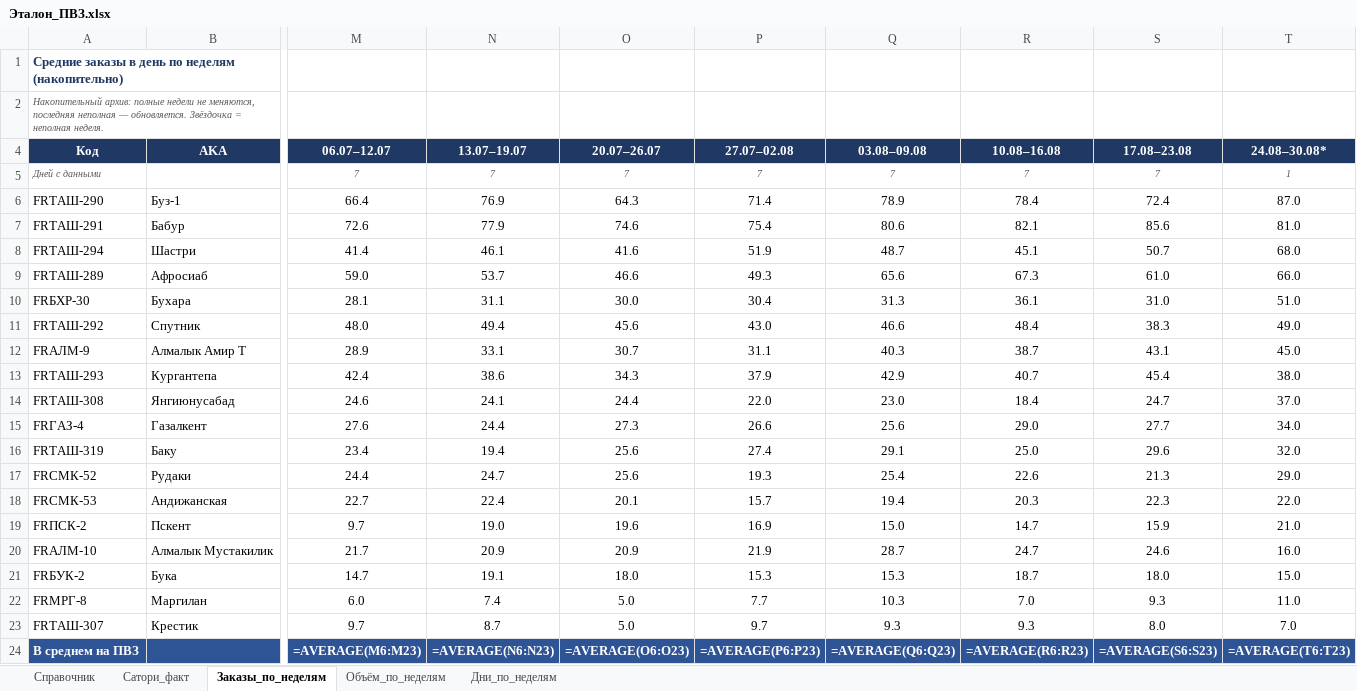
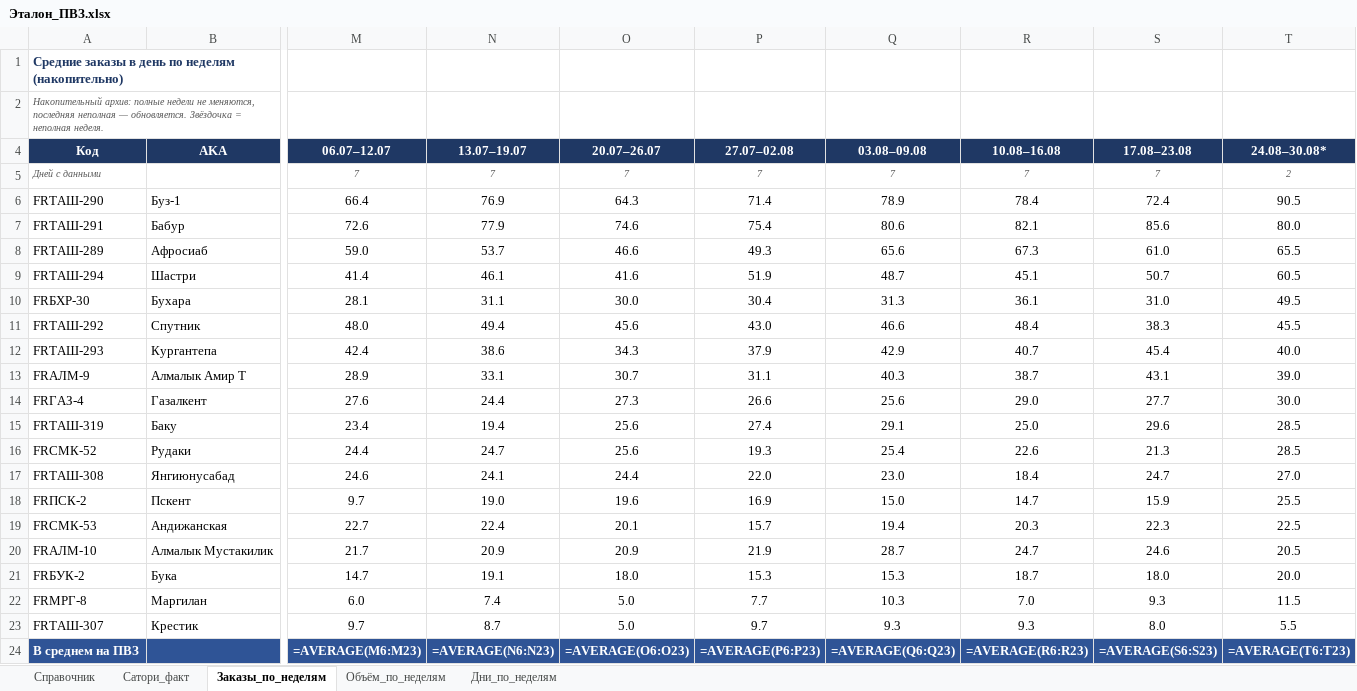
Before and after one commit to MyDarling1/Project-X, an Excel workbook: Эталон_ПВЗ.xlsx, sheet Заказы_по_неделям, drawn as a sheet; only a part is shown, gaps mark what is left out; values as stored, in another font and other column widths than the file's, no borders; formulas without a stored value are shown as written; removed rows and columns are numbered as before the commit, all else as after; rows hold the shown columns only; the diff names each change by its address in the sheet, - before the commit and + after, or states it on an @@ line.

```diff
--- a/Эталон_ПВЗ.xlsx (sheet Заказы_по_неделям)
+++ b/Эталон_ПВЗ.xlsx (sheet Заказы_по_неделям)
-T5 (24.08–30.08*): 1
+T5 (24.08–30.08*): 2
-T6 (24.08–30.08*): 87.0
+T6 (24.08–30.08*): 90.5
-T7 (24.08–30.08*): 81.0
+T7 (24.08–30.08*): 80.0
-row 8: FRТАШ-294 | Шастри | 41.4 | 46.1 | 41.6 | 51.9 | 48.7 | 45.1 | 50.7 | 68.0
-T8 (24.08–30.08*): 66.0
+T8 (24.08–30.08*): 65.5
+row 9: FRТАШ-294 | Шастри | 41.4 | 46.1 | 41.6 | 51.9 | 48.7 | 45.1 | 50.7 | 60.5
-T10 (24.08–30.08*): 51.0
+T10 (24.08–30.08*): 49.5
-T11 (24.08–30.08*): 49.0
+T11 (24.08–30.08*): 45.5
-row 12: FRАЛМ-9 | Алмалык Амир Т | 28.9 | 33.1 | 30.7 | 31.1 | 40.3 | 38.7 | 43.1 | 45.0
-T12 (24.08–30.08*): 38.0
+T12 (24.08–30.08*): 40.0
-row 14: FRТАШ-308 | Янгиюнусабад | 24.6 | 24.1 | 24.4 | 22.0 | 23.0 | 18.4 | 24.7 | 37.0
+row 13: FRАЛМ-9 | Алмалык Амир Т | 28.9 | 33.1 | 30.7 | 31.1 | 40.3 | 38.7 | 43.1 | 39.0
-T14 (24.08–30.08*): 34.0
+T14 (24.08–30.08*): 30.0
-T15 (24.08–30.08*): 32.0
+T15 (24.08–30.08*): 28.5
-T16 (24.08–30.08*): 29.0
+T16 (24.08–30.08*): 28.5
-row 18: FRСМК-53 | Андижанская | 22.7 | 22.4 | 20.1 | 15.7 | 19.4 | 20.3 | 22.3 | 22.0
+row 17: FRТАШ-308 | Янгиюнусабад | 24.6 | 24.1 | 24.4 | 22.0 | 23.0 | 18.4 | 24.7 | 27.0
-T18 (24.08–30.08*): 21.0
+T18 (24.08–30.08*): 25.5
+row 19: FRСМК-53 | Андижанская | 22.7 | 22.4 | 20.1 | 15.7 | 19.4 | 20.3 | 22.3 | 22.5
-T20 (24.08–30.08*): 16.0
+T20 (24.08–30.08*): 20.5
-T21 (24.08–30.08*): 15.0
+T21 (24.08–30.08*): 20.0
-T22 (24.08–30.08*): 11.0
+T22 (24.08–30.08*): 11.5
-T23 (24.08–30.08*): 7.0
+T23 (24.08–30.08*): 5.5
```
Also changed, not shown: sheet Объём_по_неделям, sheet Дни_по_неделям, 1 other file.
